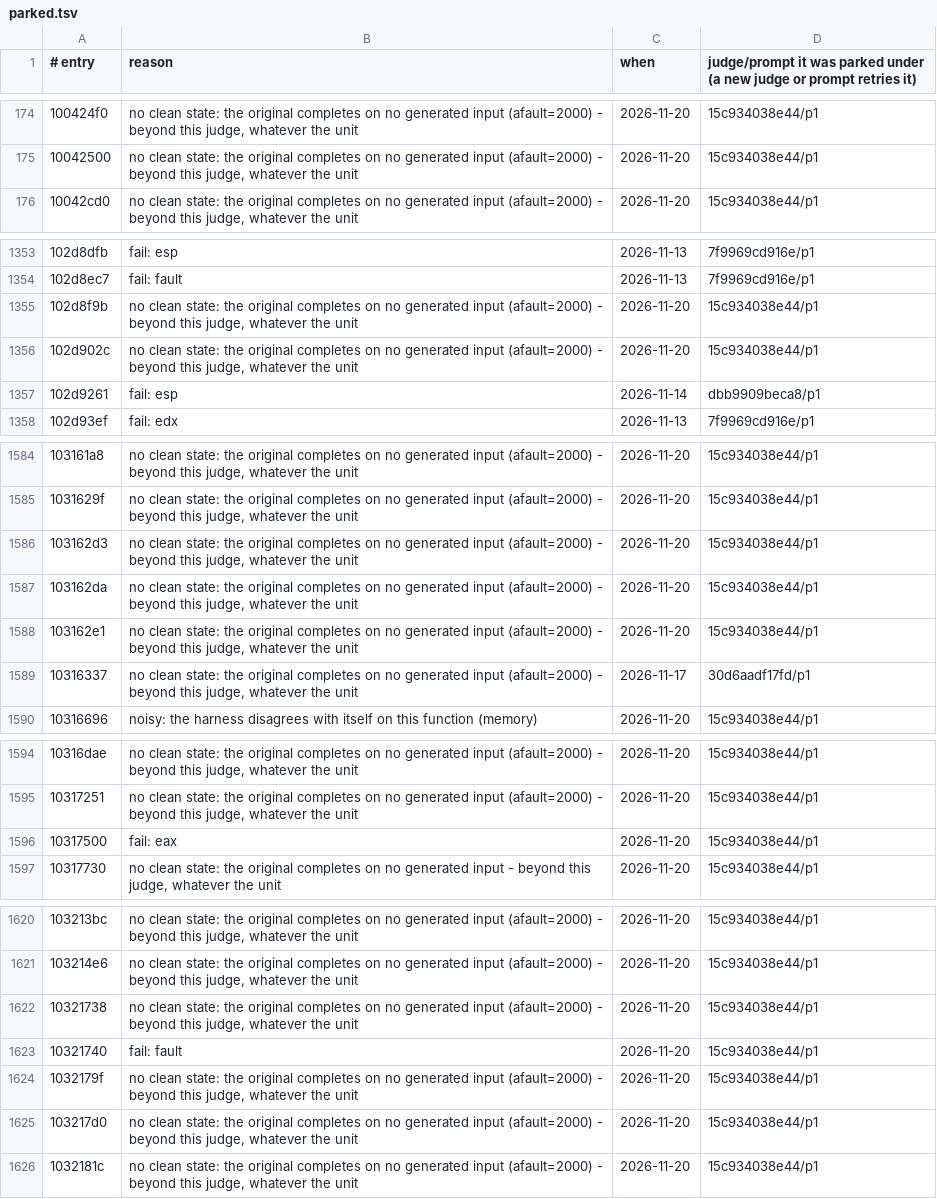
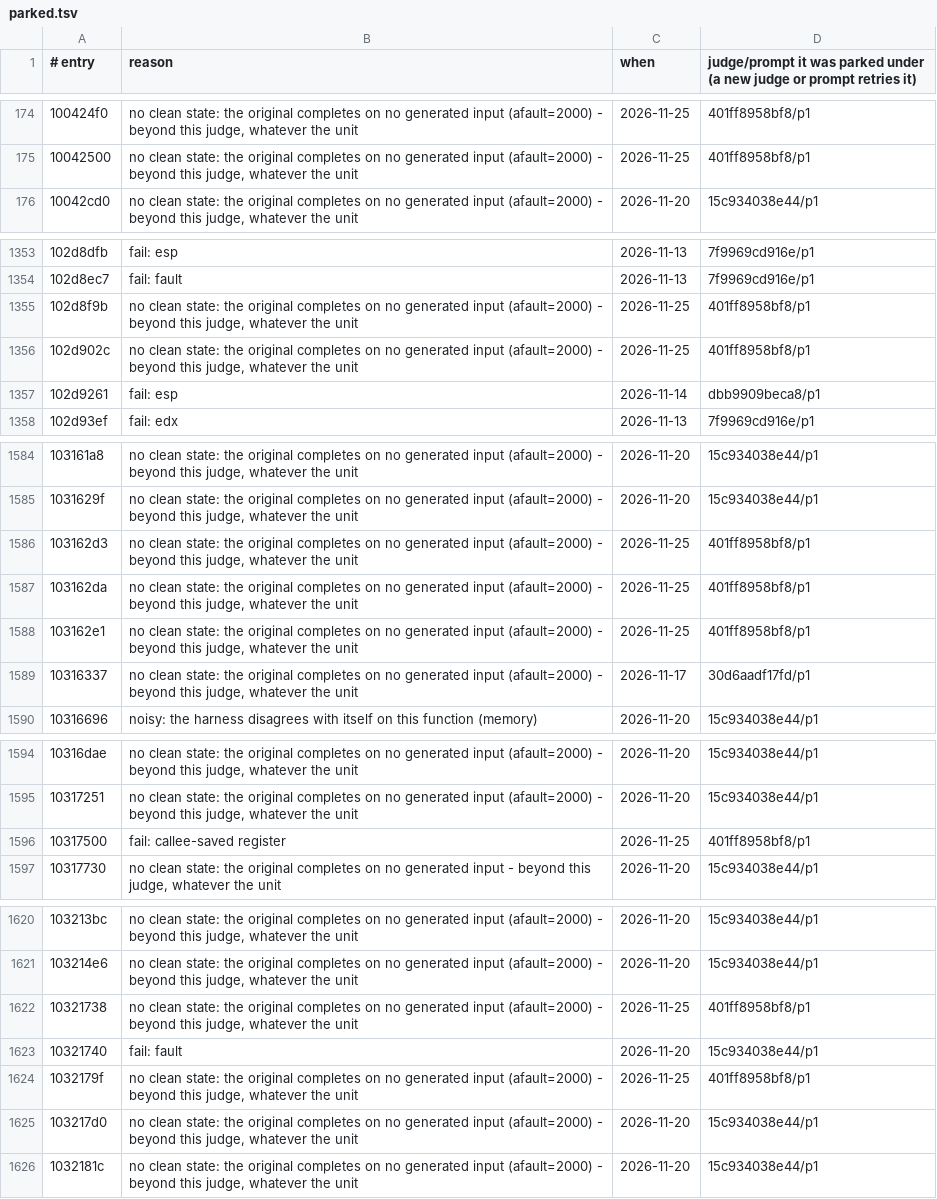
Before and after one commit to cowrevenge/cow_kuluu_xi_anything, a TSV file: cow/conveyor/parked.tsv, drawn as a sheet; only a part is shown, gaps mark what is left out; the diff covers the shown part only.

```diff
--- a/cow/conveyor/parked.tsv
+++ b/cow/conveyor/parked.tsv
@@ -174,3 +174,3 @@
-100424f0	no clean state: the original completes on no generated input (afault=2000) - beyond this judge, whatever the unit	2026-11-20	15c934038e44/p1
-10042500	no clean state: the original completes on no generated input (afault=2000) - beyond this judge, whatever the unit	2026-11-20	15c934038e44/p1
+100424f0	no clean state: the original completes on no generated input (afault=2000) - beyond this judge, whatever the unit	2026-11-25	401ff8958bf8/p1
+10042500	no clean state: the original completes on no generated input (afault=2000) - beyond this judge, whatever the unit	2026-11-25	401ff8958bf8/p1
 10042cd0	no clean state: the original completes on no generated input (afault=2000) - beyond this judge, whatever the unit	2026-11-20	15c934038e44/p1
@@ -1354,4 +1354,4 @@
 102d8ec7	fail: fault	2026-11-13	7f9969cd916e/p1
-102d8f9b	no clean state: the original completes on no generated input (afault=2000) - beyond this judge, whatever the unit	2026-11-20	15c934038e44/p1
-102d902c	no clean state: the original completes on no generated input (afault=2000) - beyond this judge, whatever the unit	2026-11-20	15c934038e44/p1
+102d8f9b	no clean state: the original completes on no generated input (afault=2000) - beyond this judge, whatever the unit	2026-11-25	401ff8958bf8/p1
+102d902c	no clean state: the original completes on no generated input (afault=2000) - beyond this judge, whatever the unit	2026-11-25	401ff8958bf8/p1
 102d9261	fail: esp	2026-11-14	dbb9909beca8/p1
@@ -1585,5 +1585,5 @@
 1031629f	no clean state: the original completes on no generated input (afault=2000) - beyond this judge, whatever the unit	2026-11-20	15c934038e44/p1
-103162d3	no clean state: the original completes on no generated input (afault=2000) - beyond this judge, whatever the unit	2026-11-20	15c934038e44/p1
-103162da	no clean state: the original completes on no generated input (afault=2000) - beyond this judge, whatever the unit	2026-11-20	15c934038e44/p1
-103162e1	no clean state: the original completes on no generated input (afault=2000) - beyond this judge, whatever the unit	2026-11-20	15c934038e44/p1
+103162d3	no clean state: the original completes on no generated input (afault=2000) - beyond this judge, whatever the unit	2026-11-25	401ff8958bf8/p1
+103162da	no clean state: the original completes on no generated input (afault=2000) - beyond this judge, whatever the unit	2026-11-25	401ff8958bf8/p1
+103162e1	no clean state: the original completes on no generated input (afault=2000) - beyond this judge, whatever the unit	2026-11-25	401ff8958bf8/p1
 10316337	no clean state: the original completes on no generated input (afault=2000) - beyond this judge, whatever the unit	2026-11-17	30d6aadf17fd/p1
@@ -1595,3 +1595,3 @@
 10317251	no clean state: the original completes on no generated input (afault=2000) - beyond this judge, whatever the unit	2026-11-20	15c934038e44/p1
-10317500	fail: eax	2026-11-20	15c934038e44/p1
+10317500	fail: callee-saved register	2026-11-25	401ff8958bf8/p1
 10317730	no clean state: the original completes on no generated input - beyond this judge, whatever the unit	2026-11-20	15c934038e44/p1
@@ -1621,5 +1621,5 @@
 103214e6	no clean state: the original completes on no generated input (afault=2000) - beyond this judge, whatever the unit	2026-11-20	15c934038e44/p1
-10321738	no clean state: the original completes on no generated input (afault=2000) - beyond this judge, whatever the unit	2026-11-20	15c934038e44/p1
+10321738	no clean state: the original completes on no generated input (afault=2000) - beyond this judge, whatever the unit	2026-11-25	401ff8958bf8/p1
 10321740	fail: fault	2026-11-20	15c934038e44/p1
-1032179f	no clean state: the original completes on no generated input (afault=2000) - beyond this judge, whatever the unit	2026-11-20	15c934038e44/p1
+1032179f	no clean state: the original completes on no generated input (afault=2000) - beyond this judge, whatever the unit	2026-11-25	401ff8958bf8/p1
 103217d0	no clean state: the original completes on no generated input (afault=2000) - beyond this judge, whatever the unit	2026-11-20	15c934038e44/p1
```
Also changed, not shown: 64 edited cells elsewhere in this file, cow/conveyor/daily.tsv, 9 other files.
